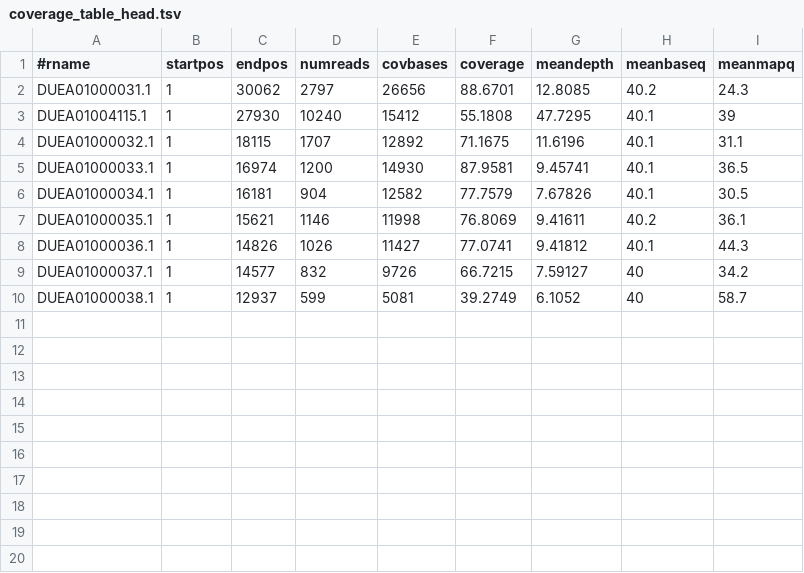
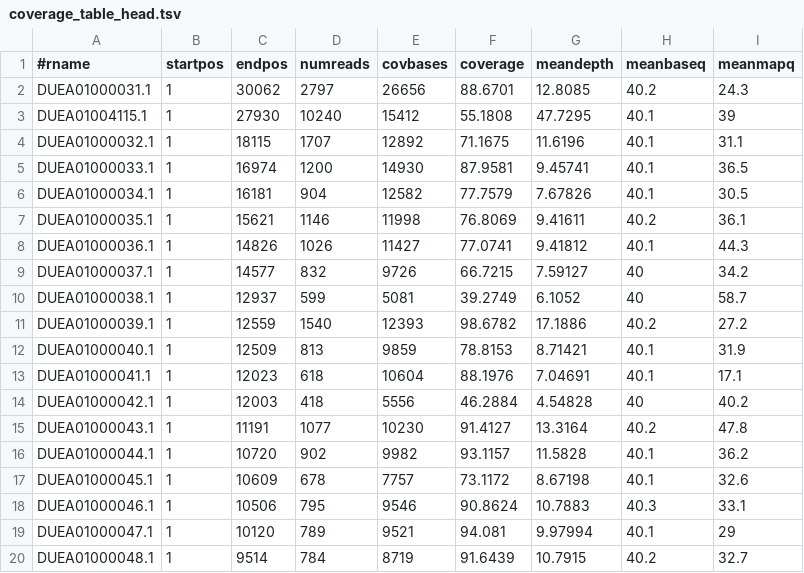
Before and after one commit to Farnazyousefi95/Monarch-butterfly-DNA-seq-analysis, a TSV file: results/coverage_table_head.tsv, drawn as a sheet; the diff names each change by its address in the sheet, - before the commit and + after, or states it on an @@ line.

Commit message:
Week2 docs: coverage+variants summaries, env, ignore, scripts (SRR25297534)

```diff
--- a/results/coverage_table_head.tsv
+++ b/results/coverage_table_head.tsv
+row 11: DUEA01000039.1 | 1 | 12559 | 1540 | 12393 | 98.6782 | 17.1886 | 40.2 | 27.2
+row 12: DUEA01000040.1 | 1 | 12509 | 813 | 9859 | 78.8153 | 8.71421 | 40.1 | 31.9
+row 13: DUEA01000041.1 | 1 | 12023 | 618 | 10604 | 88.1976 | 7.04691 | 40.1 | 17.1
+row 14: DUEA01000042.1 | 1 | 12003 | 418 | 5556 | 46.2884 | 4.54828 | 40 | 40.2
+row 15: DUEA01000043.1 | 1 | 11191 | 1077 | 10230 | 91.4127 | 13.3164 | 40.2 | 47.8
+row 16: DUEA01000044.1 | 1 | 10720 | 902 | 9982 | 93.1157 | 11.5828 | 40.1 | 36.2
+row 17: DUEA01000045.1 | 1 | 10609 | 678 | 7757 | 73.1172 | 8.67198 | 40.1 | 32.6
+row 18: DUEA01000046.1 | 1 | 10506 | 795 | 9546 | 90.8624 | 10.7883 | 40.3 | 33.1
+row 19: DUEA01000047.1 | 1 | 10120 | 789 | 9521 | 94.081 | 9.97994 | 40.1 | 29
+row 20: DUEA01000048.1 | 1 | 9514 | 784 | 8719 | 91.6439 | 10.7915 | 40.2 | 32.7
```
Also changed, not shown: 15 other files.
